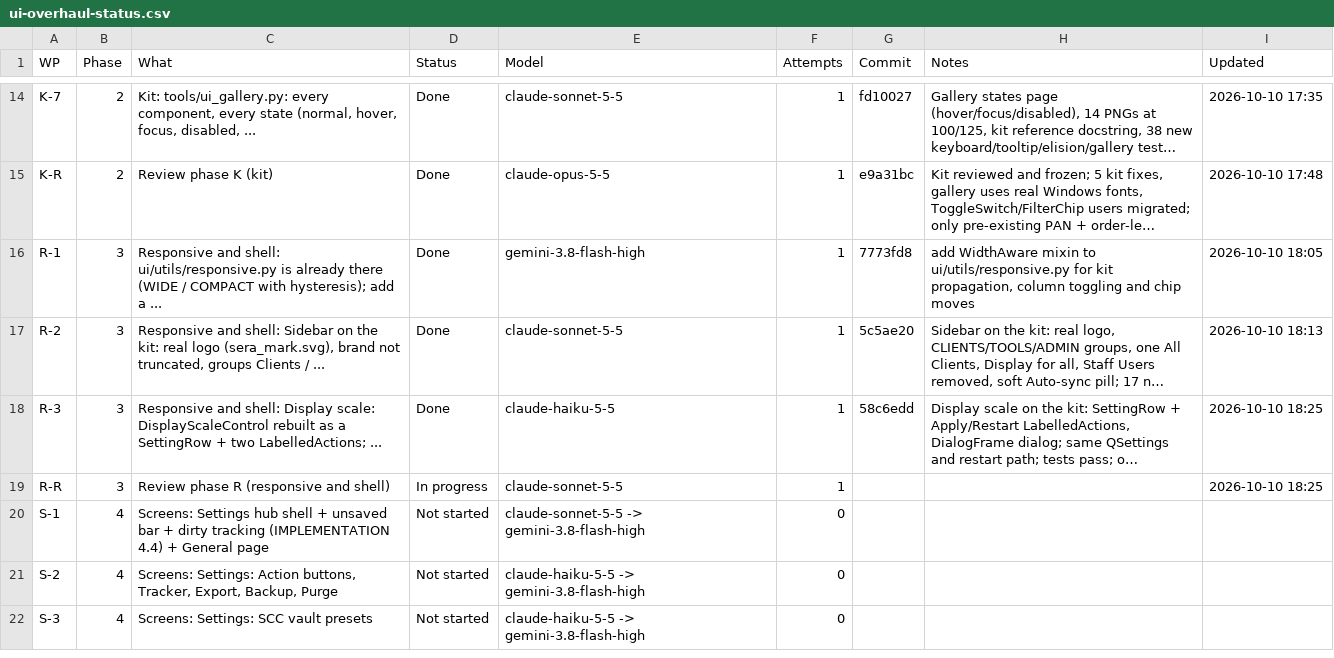
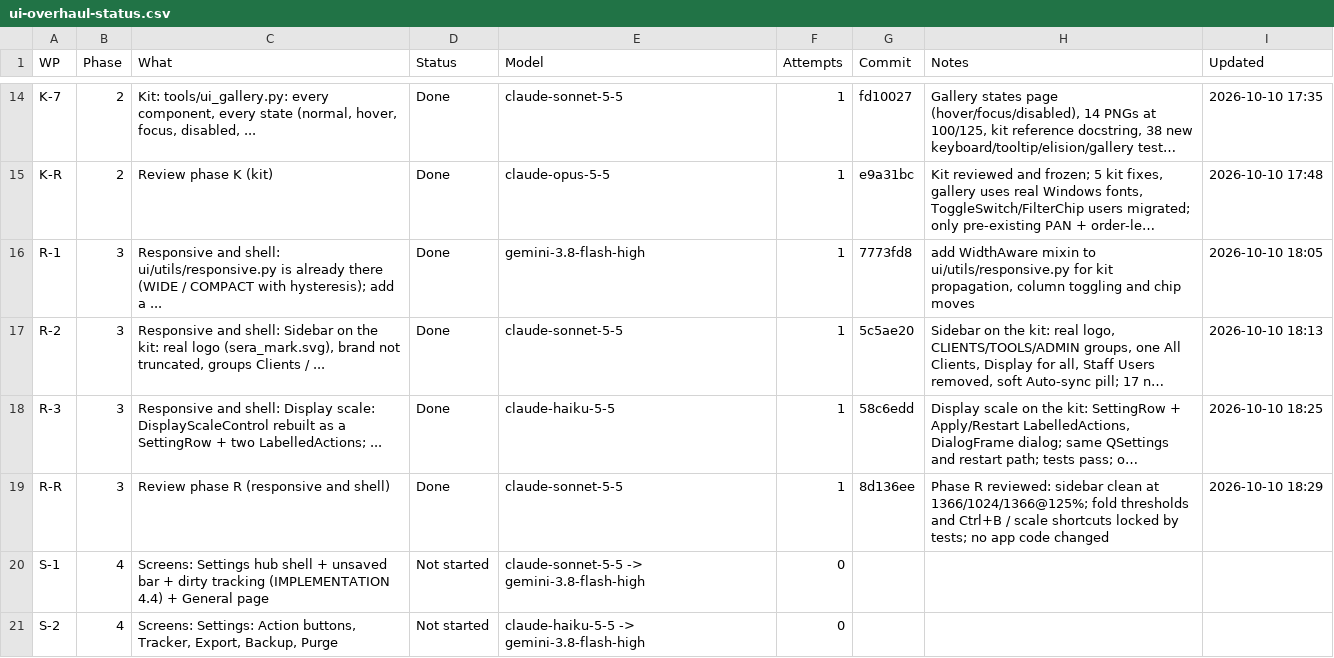
Before and after one commit to NexCardel/Project_Sera, a CSV file: Mockups/overhaul/ui-overhaul-status.csv, drawn as a sheet; only a part is shown, gaps mark what is left out; the shorter side is filled out with more unchanged rows; long unchanged cells end in …; the diff names each change by its address in the sheet, - before the commit and + after, or states it on an @@ line.

```diff
--- a/Mockups/overhaul/ui-overhaul-status.csv
+++ b/Mockups/overhaul/ui-overhaul-status.csv
-D19 (Status): In progress
+D19 (Status): Done
-G19 (Commit): (empty)
+G19 (Commit): 8d136ee
-H19 (Notes): (empty)
+H19 (Notes): Phase R reviewed: sidebar clean at 1366/1024/1366@125%; fold thresholds and Ctrl+B / scale shortcuts locked by tests; no app code changed
-I19 (Updated): 2026-10-10 18:25
+I19 (Updated): 2026-10-10 18:29
```
